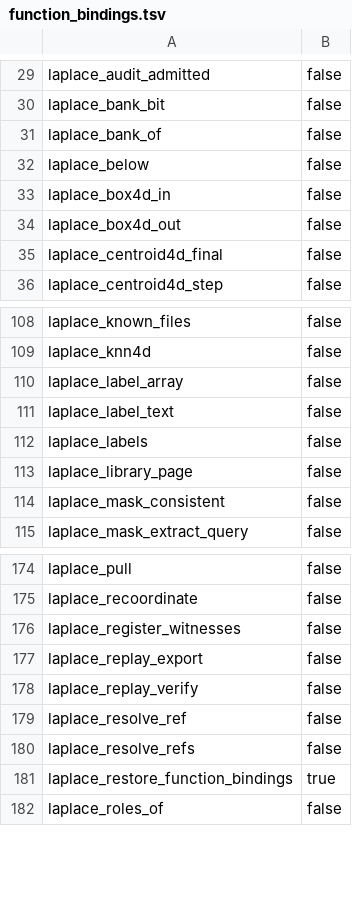
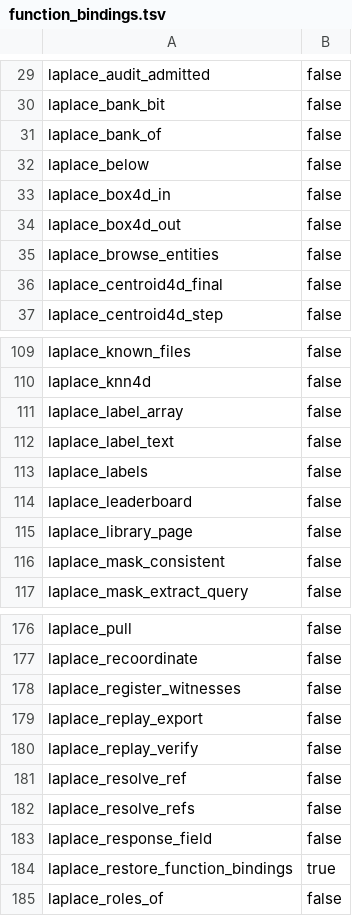
Before and after one commit to SaltyPatron/Laplace-postgres, a TSV file: manifest/function_bindings.tsv, drawn as a sheet; only a part is shown, gaps mark what is left out; the diff names each change by its address in the sheet, - before the commit and + after, or states it on an @@ line.

Commit message:
Add zero-SPI native C read operators (laplace_response_field, laplace_leaderboard, laplace_browse_entities)

```diff
--- a/manifest/function_bindings.tsv
+++ b/manifest/function_bindings.tsv
+row 35: laplace_browse_entities | false
+row 114: laplace_leaderboard | false
+row 183: laplace_response_field | false
```
Also changed, not shown: 10 other files.
